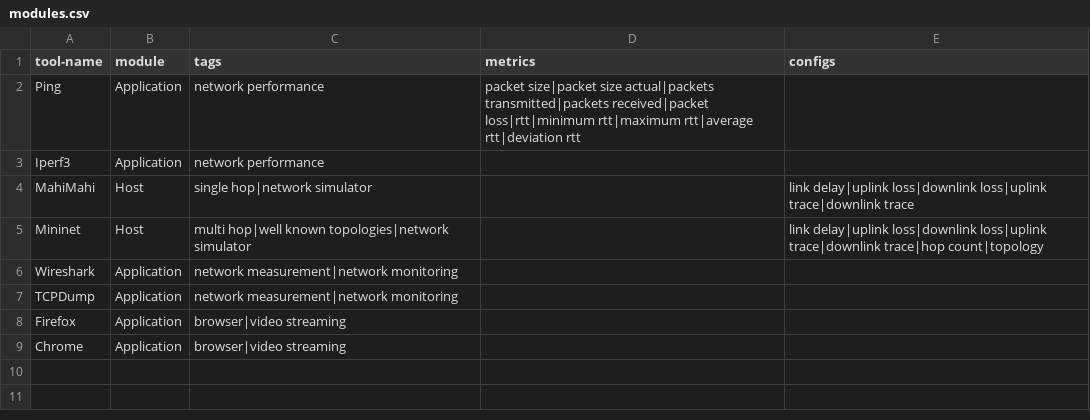
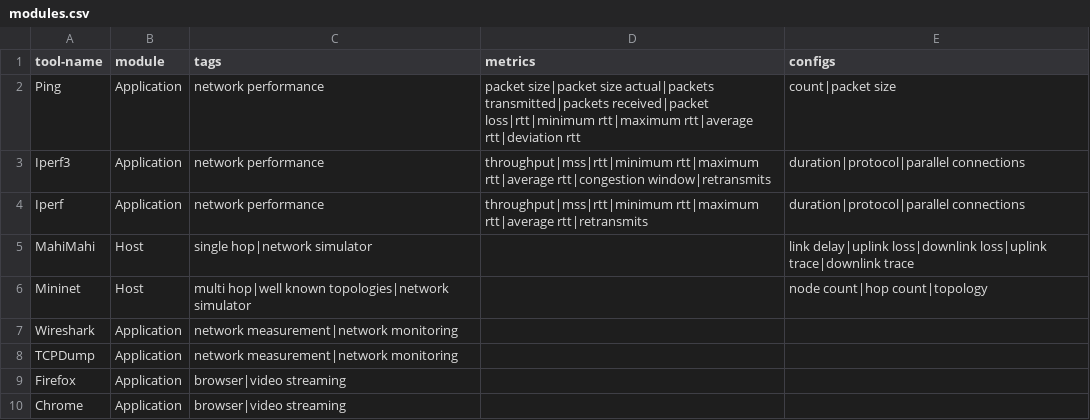
Before and after one commit to Jcarpenter-0/MLNet, a CSV file: modules.csv, drawn as a sheet.

```diff
--- a/modules.csv
+++ b/modules.csv
@@ -1,6 +1,7 @@
 tool-name,module,tags,metrics,configs,
-Ping,Application,network performance,packet size|packet size actual|packets transmitted|packets received|packet loss|rtt|minimum rtt|maximum rtt|average rtt|deviation rtt,,
-Iperf3,Application,network performance,,,
+Ping,Application,network performance,packet size|packet size actual|packets transmitted|packets received|packet loss|rtt|minimum rtt|maximum rtt|average rtt|deviation rtt,count|packet size,
+Iperf3,Application,network performance,throughput|mss|rtt|minimum rtt|maximum rtt|average rtt|congestion window|retransmits,duration|protocol|parallel connections,
+Iperf,Application,network performance,throughput|mss|rtt|minimum rtt|maximum rtt|average rtt|retransmits,duration|protocol|parallel connections,
 MahiMahi,Host,single hop|network simulator,,link delay|uplink loss|downlink loss|uplink trace|downlink trace,
-Mininet,Host,multi hop|well known topologies|network simulator,,link delay|uplink loss|downlink loss|uplink trace|downlink trace|hop count|topology,
+Mininet,Host,multi hop|well known topologies|network simulator,,node count|hop count|topology,
 Wireshark,Application,network measurement|network monitoring,,,
```
Also changed, not shown: 11 other files.
